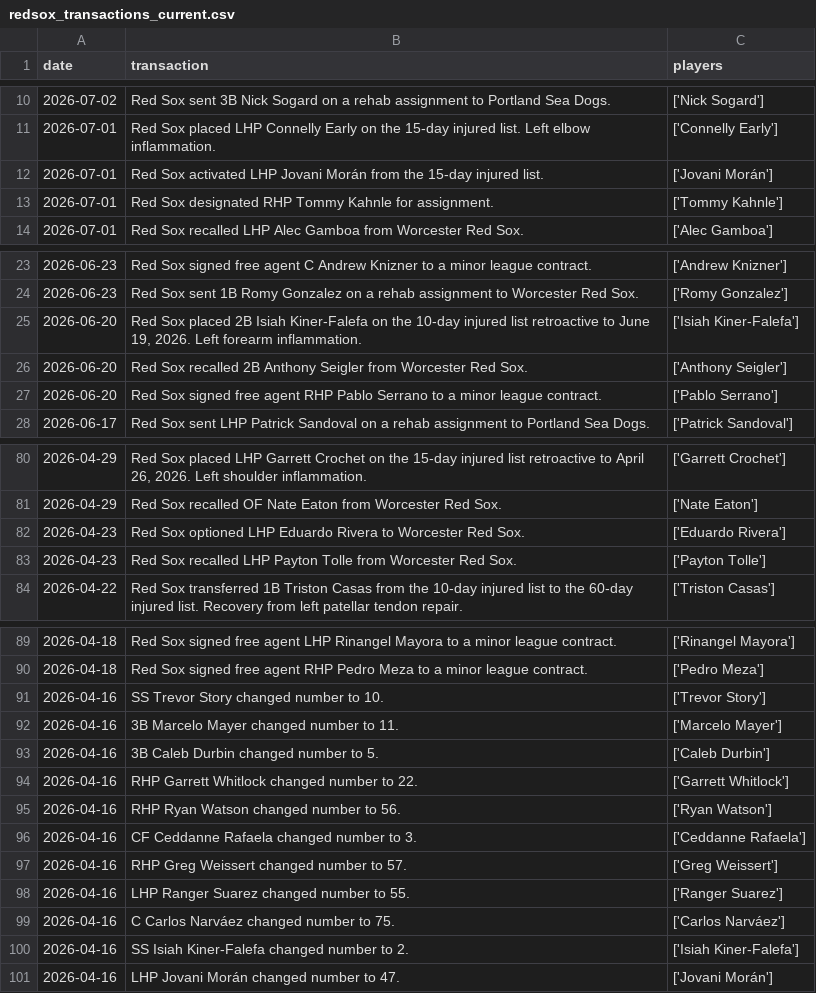
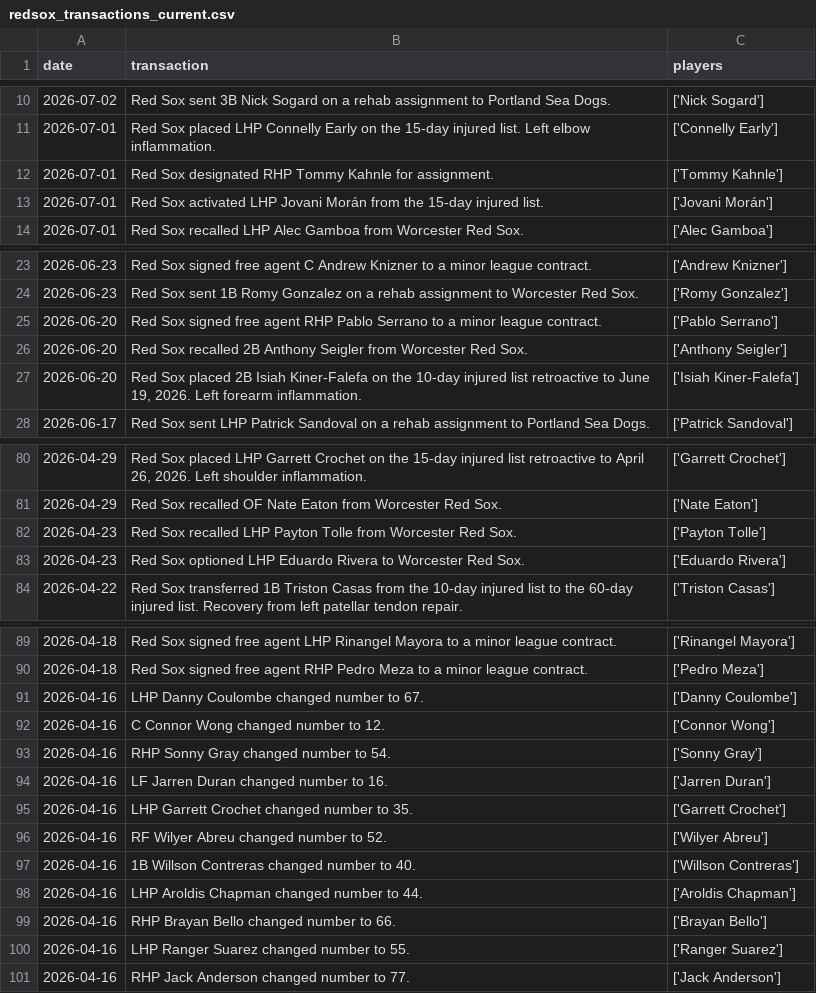
Before and after one commit to sogrady/redsox-bot, a CSV file: data/roster/redsox_transactions_current.csv, drawn as a sheet; only a part is shown, gaps mark what is left out; the diff covers the shown part only.

```diff
--- a/data/roster/redsox_transactions_current.csv
+++ b/data/roster/redsox_transactions_current.csv
@@ -11,4 +11,4 @@ date,transaction,players
 2026-07-01,Red Sox placed LHP Connelly Early on the 15-day injured list. Left elbow inflammation.,['Connelly Early']
+2026-07-01,Red Sox designated RHP Tommy Kahnle for assignment.,['Tommy Kahnle']
 2026-07-01,Red Sox activated LHP Jovani Morán from the 15-day injured list.,['Jovani Morán']
-2026-07-01,Red Sox designated RHP Tommy Kahnle for assignment.,['Tommy Kahnle']
 2026-07-01,Red Sox recalled LHP Alec Gamboa from Worcester Red Sox.,['Alec Gamboa']
@@ -24,5 +24,5 @@ date,transaction,players
 2026-06-23,Red Sox sent 1B Romy Gonzalez on a rehab assignment to Worcester Red Sox.,['Romy Gonzalez']
+2026-06-20,Red Sox signed free agent RHP Pablo Serrano to a minor league contract.,['Pablo Serrano']
+2026-06-20,Red Sox recalled 2B Anthony Seigler from Worcester Red Sox.,['Anthony Seigler']
 2026-06-20,"Red Sox placed 2B Isiah Kiner-Falefa on the 10-day injured list retroactive to June 19, 2026. Left forearm inflammation.",['Isiah Kiner-Falefa']
-2026-06-20,Red Sox recalled 2B Anthony Seigler from Worcester Red Sox.,['Anthony Seigler']
-2026-06-20,Red Sox signed free agent RHP Pablo Serrano to a minor league contract.,['Pablo Serrano']
 2026-06-17,Red Sox sent LHP Patrick Sandoval on a rehab assignment to Portland Sea Dogs.,['Patrick Sandoval']
@@ -81,4 +81,4 @@ date,transaction,players
 2026-04-29,Red Sox recalled OF Nate Eaton from Worcester Red Sox.,['Nate Eaton']
+2026-04-23,Red Sox recalled LHP Payton Tolle from Worcester Red Sox.,['Payton Tolle']
 2026-04-23,Red Sox optioned LHP Eduardo Rivera to Worcester Red Sox.,['Eduardo Rivera']
-2026-04-23,Red Sox recalled LHP Payton Tolle from Worcester Red Sox.,['Payton Tolle']
 2026-04-22,Red Sox transferred 1B Triston Casas from the 10-day injured list to the 60-day injured list. Recovery from left patellar tendon repair.,['Triston Casas']
@@ -90,12 +90,12 @@ date,transaction,players
 2026-04-18,Red Sox signed free agent RHP Pedro Meza to a minor league contract.,['Pedro Meza']
-2026-04-16,SS Trevor Story changed number to 10.,['Trevor Story']
-2026-04-16,3B Marcelo Mayer changed number to 11.,['Marcelo Mayer']
-2026-04-16,3B Caleb Durbin changed number to 5.,['Caleb Durbin']
-2026-04-16,RHP Garrett Whitlock changed number to 22.,['Garrett Whitlock']
-2026-04-16,RHP Ryan Watson changed number to 56.,['Ryan Watson']
-2026-04-16,CF Ceddanne Rafaela changed number to 3.,['Ceddanne Rafaela']
-2026-04-16,RHP Greg Weissert changed number to 57.,['Greg Weissert']
+2026-04-16,LHP Danny Coulombe changed number to 67.,['Danny Coulombe']
+2026-04-16,C Connor Wong changed number to 12.,['Connor Wong']
+2026-04-16,RHP Sonny Gray changed number to 54.,['Sonny Gray']
+2026-04-16,LF Jarren Duran changed number to 16.,['Jarren Duran']
+2026-04-16,LHP Garrett Crochet changed number to 35.,['Garrett Crochet']
+2026-04-16,RF Wilyer Abreu changed number to 52.,['Wilyer Abreu']
+2026-04-16,1B Willson Contreras changed number to 40.,['Willson Contreras']
+2026-04-16,LHP Aroldis Chapman changed number to 44.,['Aroldis Chapman']
+2026-04-16,RHP Brayan Bello changed number to 66.,['Brayan Bello']
 2026-04-16,LHP Ranger Suarez changed number to 55.,['Ranger Suarez']
-2026-04-16,C Carlos Narváez changed number to 75.,['Carlos Narváez']
-2026-04-16,SS Isiah Kiner-Falefa changed number to 2.,['Isiah Kiner-Falefa']
-2026-04-16,LHP Jovani Morán changed number to 47.,['Jovani Morán']
+2026-04-16,RHP Jack Anderson changed number to 77.,['Jack Anderson']
```
Also changed, not shown: 13 moved rows elsewhere in this file, data/batting/redsox_xwoba_current.csv, 17 other files.
